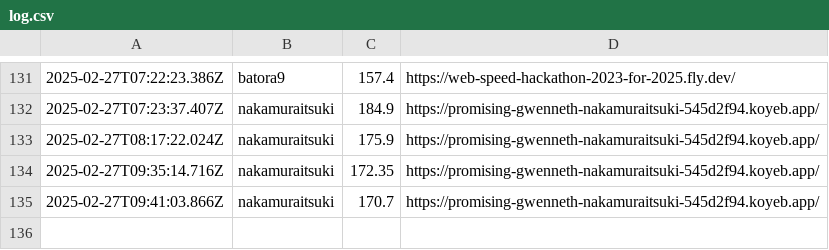
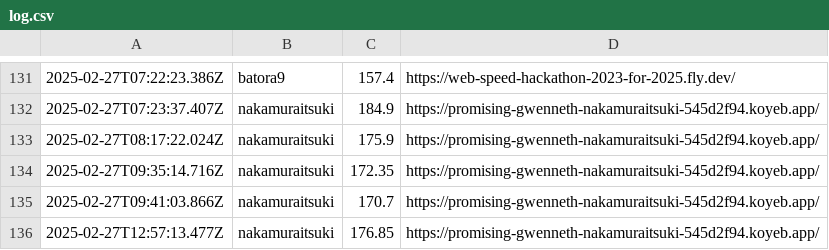
Before and after one commit to saitamau-maximum/web-speed-hackathon-2023-scoring-tool-for-2025, a CSV file: log.csv, drawn as a sheet; only a part is shown, gaps mark what is left out.

```diff
--- a/log.csv
+++ b/log.csv
@@ -135 +135,2 @@
 2025-02-27T09:41:03.866Z,nakamuraitsuki,170.7,https://promising-gwenneth-nakamuraitsuki-545d2f94.koyeb.app/
+2025-02-27T12:57:13.477Z,nakamuraitsuki,176.85,https://promising-gwenneth-nakamuraitsuki-545d2f94.koyeb.app/
```
Also changed, not shown: score.csv, 1 other file.
